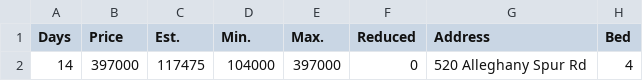
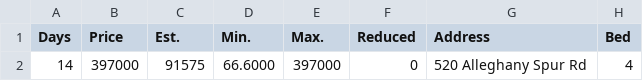
Before and after one commit to xgirma/moveto, a CSV file: data/28685/by_days.csv, drawn as a sheet; only a part is shown; the diff names each change by its address in the sheet, - before the commit and + after, or states it on an @@ line.

Commit message:
generate data for 28685

```diff
--- a/data/28685/by_days.csv
+++ b/data/28685/by_days.csv
-C2 (Est.): 117475
+C2 (Est.): 91575
-D2 (Min.): 104000
+D2 (Min.): 66.6000
```
Also changed, not shown: data/28685/by_price.csv, data/28685/by_size.csv, 5 other files.
